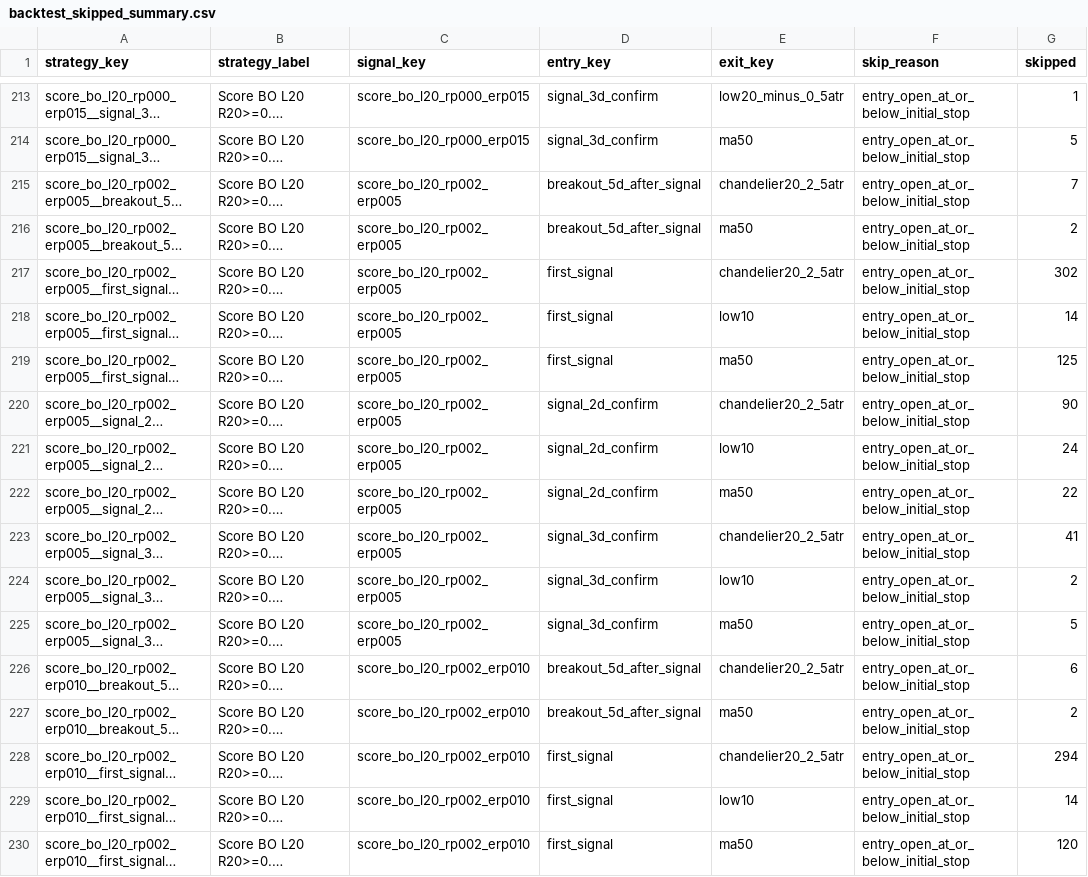
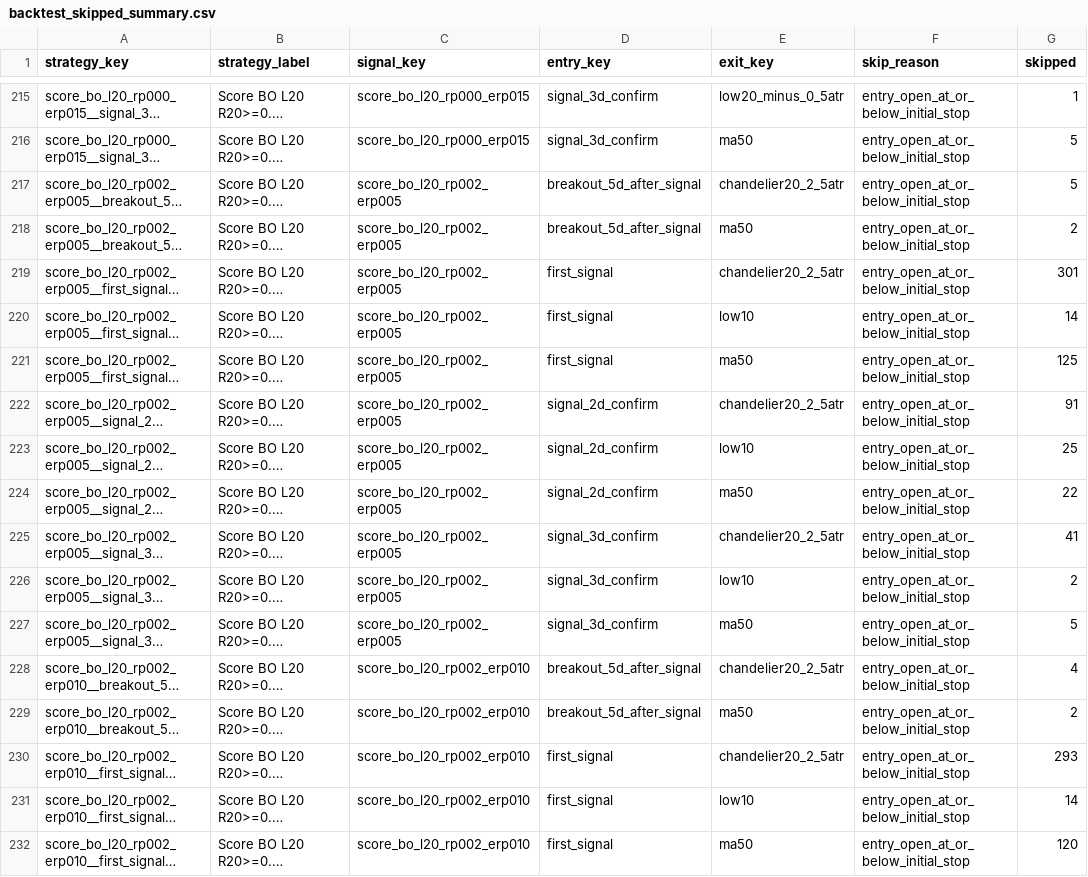
Before and after one commit to goodyyj617/trend-energy-etf-scanner, a CSV file: docs/data/backtest_skipped_summary.csv, drawn as a sheet; only a part is shown, gaps mark what is left out; long unchanged cells end in …; addresses are those after the commit; the diff covers the shown part only; the diff names each change by its address in the sheet, - before the commit and + after, or states it on an @@ line.

```diff
--- a/docs/data/backtest_skipped_summary.csv
+++ b/docs/data/backtest_skipped_summary.csv
-G217 (skipped): 7
+G217 (skipped): 5
-G219 (skipped): 302
+G219 (skipped): 301
-G222 (skipped): 90
+G222 (skipped): 91
-G223 (skipped): 24
+G223 (skipped): 25
-G228 (skipped): 6
+G228 (skipped): 4
-G230 (skipped): 294
+G230 (skipped): 293
```
Also changed, not shown: 4 added rows and 124 edited cells elsewhere in this file, docs/data/backtest_portfolio_strategy_summary.csv, docs/data/backtest_recent_trades.csv, 48 other files.
